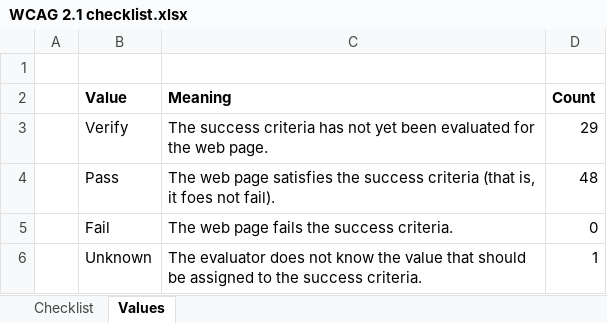
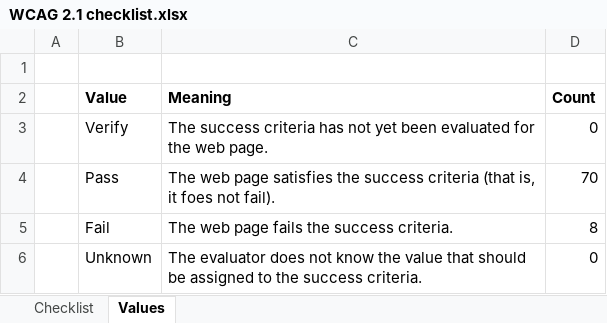
Before and after one commit to daviferna/VeggieWeb, an Excel workbook: WCAG 2.1 checklist.xlsx, sheet Values, drawn as a sheet; values as stored, in another font and other column widths than the file's, no borders; the diff names each change by its address in the sheet, - before the commit and + after, or states it on an @@ line.

```diff
--- a/WCAG 2.1 checklist.xlsx (sheet Values)
+++ b/WCAG 2.1 checklist.xlsx (sheet Values)
-D3 (Count): 29
+D3 (Count): 0
-D4 (Count): 48
+D4 (Count): 70
-D5 (Count): 0
+D5 (Count): 8
-D6 (Count): 1
+D6 (Count): 0
```
Also changed, not shown: sheet Checklist.
